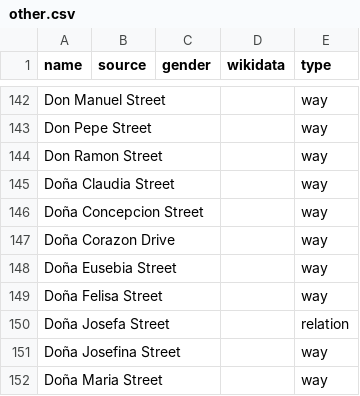
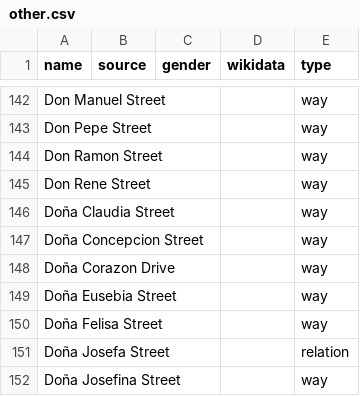
Before and after one commit to EqualStreetNames/equalstreetnames-sanpablo, a CSV file: data/other.csv, drawn as a sheet; only a part is shown, gaps mark what is left out; the shorter side is filled out with more unchanged rows; the diff names each change by its address in the sheet, - before the commit and + after, or states it on an @@ line.

```diff
--- a/data/other.csv
+++ b/data/other.csv
+row 145: Don Rene Street |  |  |  | way
```
Also changed, not shown: 2 other files.
